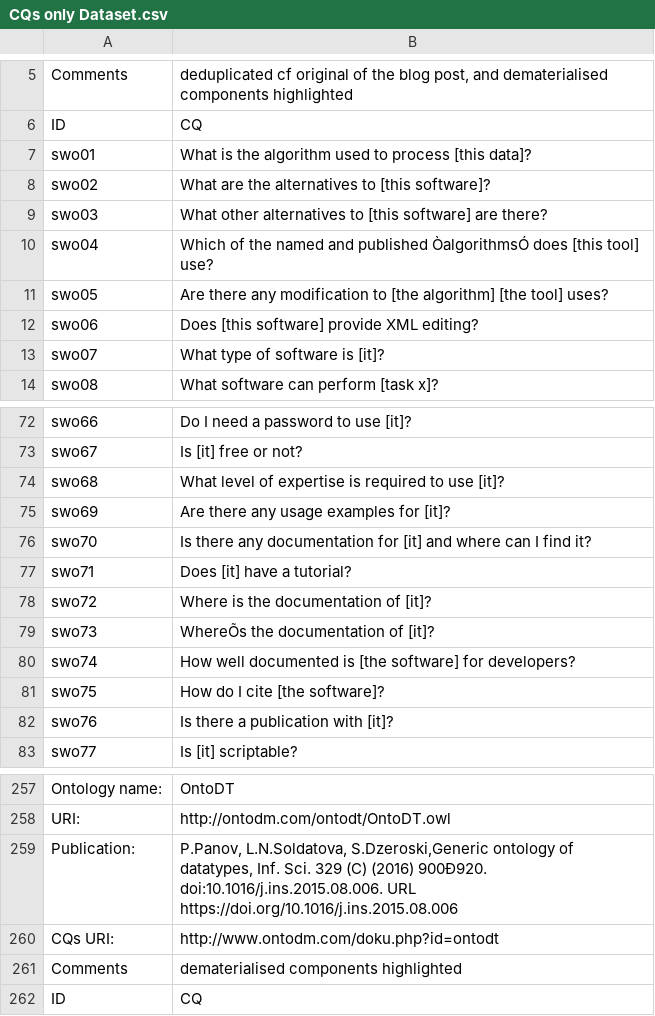
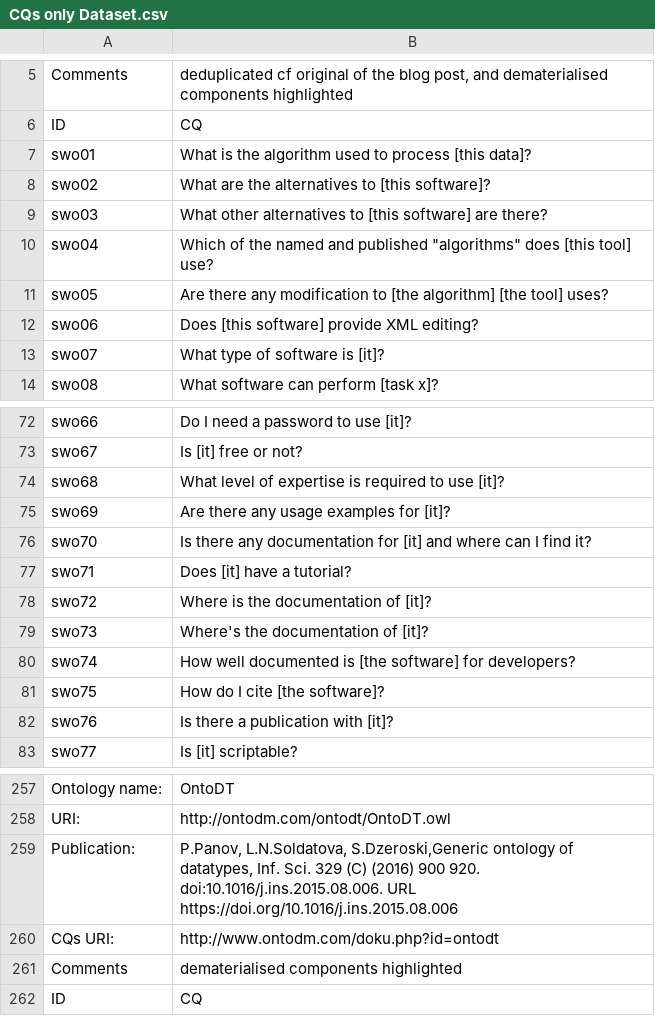
Before and after one commit to CQ2SPARQLOWL/Dataset, a CSV file: Data/CQs only Dataset.csv, drawn as a sheet; only a part is shown, gaps mark what is left out; the diff names each change by its address in the sheet, - before the commit and + after, or states it on an @@ line.

Commit message:
Encoding fixed

```diff
--- a/Data/CQs only Dataset.csv
+++ b/Data/CQs only Dataset.csv
-B10: …and published ÒalgorithmsÓ does [this…
+B10: …and published "algorithms" does [this…
-B79: WhereÕs the documentation of [it]?
+B79: Where's the documentation of [it]?
-B259: …(C) (2016) 900Ð920. doi:10.1016/j.ins.2015.08.006. URL…
+B259: …(C) (2016) 900 920. doi:10.1016/j.ins.2015.08.006. URL…
```
